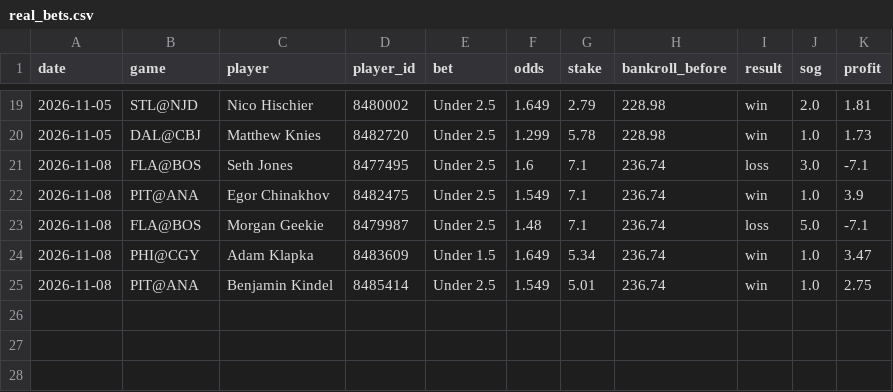
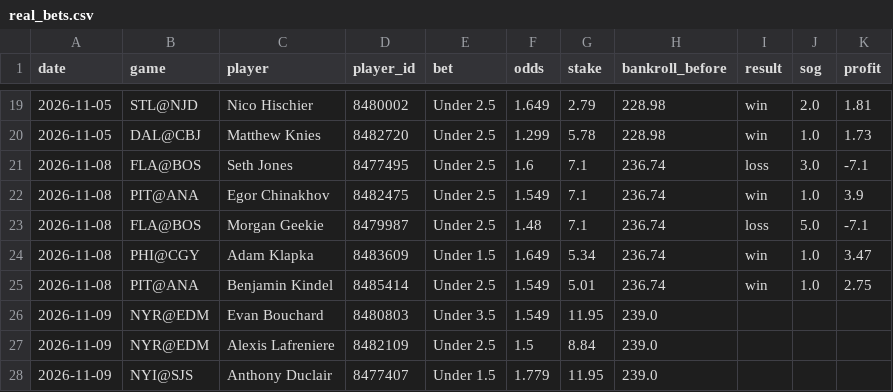
Before and after one commit to stevelevesque12-pixel/trading-strategies, a CSV file: sports/nhl_props/real_bets.csv, drawn as a sheet; only a part is shown, gaps mark what is left out; the diff names each change by its address in the sheet, - before the commit and + after, or states it on an @@ line.

```diff
--- a/sports/nhl_props/real_bets.csv
+++ b/sports/nhl_props/real_bets.csv
+row 26: 2026-11-09 | NYR@EDM | Evan Bouchard | 8480803 | Under 3.5 | 1.549 | 11.95 | 239.0
+row 27: 2026-11-09 | NYR@EDM | Alexis Lafreniere | 8482109 | Under 2.5 | 1.5 | 8.84 | 239.0
+row 28: 2026-11-09 | NYI@SJS | Anthony Duclair | 8477407 | Under 1.5 | 1.779 | 11.95 | 239.0
```
